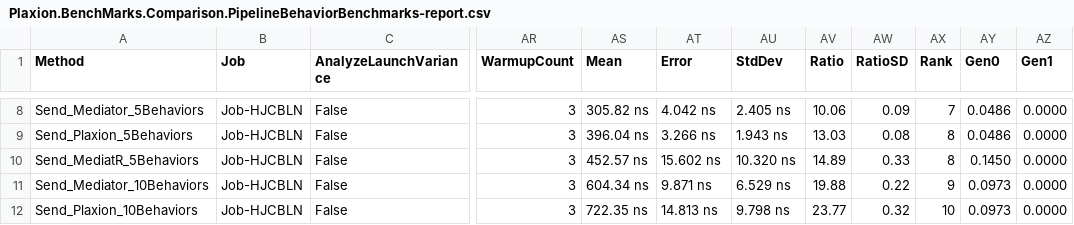
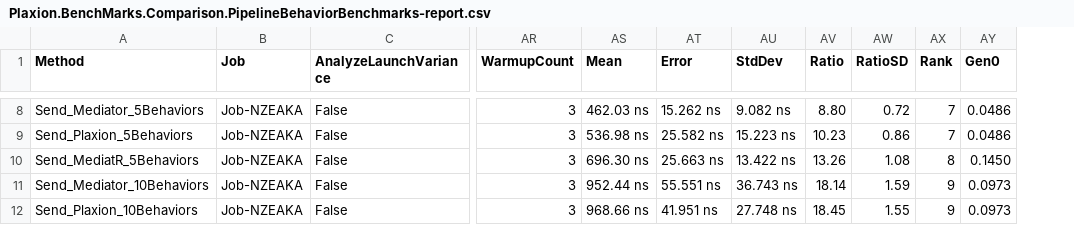
Before and after one commit to avmp2208/PlaxionMediator, a CSV file: benchmarks-comparison/src/Plaxion.BenchMarks.Comparison/BenchmarkDotNet.Artifacts/results/Plaxion.BenchMarks.Comparison.PipelineBehaviorBenchmarks-report.csv, drawn as a sheet; only a part is shown, gaps mark what is left out; the diff covers the shown part only; the diff names each change by its address in the sheet, - before the commit and + after, or states it on an @@ line.

```diff
--- a/benchmarks-comparison/src/Plaxion.BenchMarks.Comparison/BenchmarkDotNet.Artifacts/results/Plaxion.BenchMarks.Comparison.PipelineBehaviorBenchmarks-report.csv
+++ b/benchmarks-comparison/src/Plaxion.BenchMarks.Comparison/BenchmarkDotNet.Artifacts/results/Plaxion.BenchMarks.Comparison.PipelineBehaviorBenchmarks-report.csv
-column AZ (Gen1), rows 8-12: all 0.0000
-B8:B12 (Job): Job-HJCBLN
+B8:B12 (Job): Job-NZEAKA
-AS8 (Mean): 305.82 ns
+AS8 (Mean): 462.03 ns
-AT8 (Error): 4.042 ns
+AT8 (Error): 15.262 ns
-AU8 (StdDev): 2.405 ns
+AU8 (StdDev): 9.082 ns
-AV8 (Ratio): 10.06
+AV8 (Ratio): 8.80
-AW8 (RatioSD): 0.09
+AW8 (RatioSD): 0.72
-AS9 (Mean): 396.04 ns
+AS9 (Mean): 536.98 ns
-AT9 (Error): 3.266 ns
+AT9 (Error): 25.582 ns
-AU9 (StdDev): 1.943 ns
+AU9 (StdDev): 15.223 ns
-AV9 (Ratio): 13.03
+AV9 (Ratio): 10.23
-AW9 (RatioSD): 0.08
+AW9 (RatioSD): 0.86
-AX9 (Rank): 8
+AX9 (Rank): 7
-AS10 (Mean): 452.57 ns
+AS10 (Mean): 696.30 ns
-AT10 (Error): 15.602 ns
+AT10 (Error): 25.663 ns
-AU10 (StdDev): 10.320 ns
+AU10 (StdDev): 13.422 ns
-AV10 (Ratio): 14.89
+AV10 (Ratio): 13.26
-AW10 (RatioSD): 0.33
+AW10 (RatioSD): 1.08
-AS11 (Mean): 604.34 ns
+AS11 (Mean): 952.44 ns
-AT11 (Error): 9.871 ns
+AT11 (Error): 55.551 ns
-AU11 (StdDev): 6.529 ns
+AU11 (StdDev): 36.743 ns
-AV11 (Ratio): 19.88
+AV11 (Ratio): 18.14
-AW11 (RatioSD): 0.22
+AW11 (RatioSD): 1.59
-AS12 (Mean): 722.35 ns
+AS12 (Mean): 968.66 ns
-AT12 (Error): 14.813 ns
+AT12 (Error): 41.951 ns
-AU12 (StdDev): 9.798 ns
+AU12 (StdDev): 27.748 ns
-AV12 (Ratio): 23.77
+AV12 (Ratio): 18.45
-AW12 (RatioSD): 0.32
+AW12 (RatioSD): 1.55
-AX12 (Rank): 10
+AX12 (Rank): 9
```
Also changed, not shown: 63 edited cells elsewhere in this file, benchmarks-comparison/src/Plaxion.BenchMarks.Comparison/BenchmarkDotNet.Artifacts/results/Plaxion.BenchMarks.Comparison.ConcurrencyBenchmarks-report.csv, benchmarks-comparison/src/Plaxion.BenchMarks.Comparison/BenchmarkDotNet.Artifacts/results/Plaxion.BenchMarks.Comparison.NotificationFanOutBenchmarks-report.csv, 14 other files.
